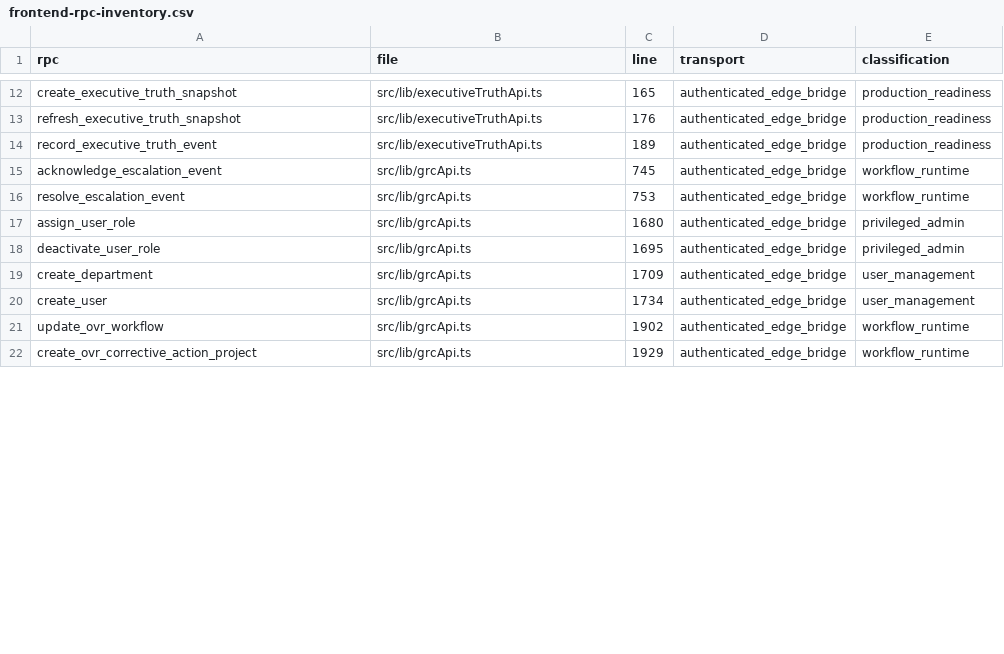
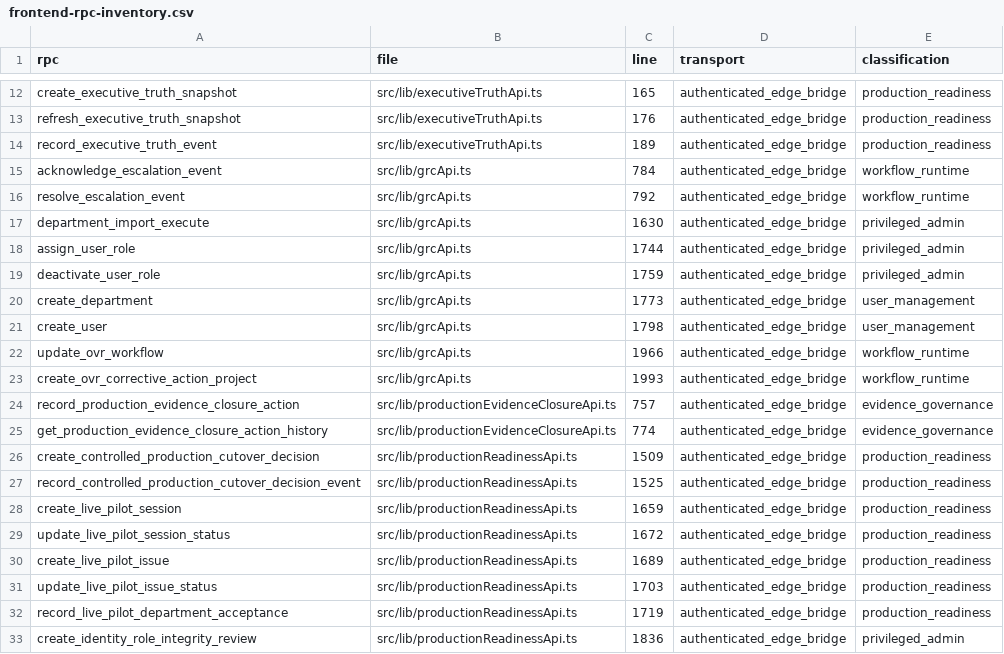
Before and after one commit to ahmeds-almodawat/grc, a CSV file: release/v700/frontend-rpc-inventory.csv, drawn as a sheet; only a part is shown, gaps mark what is left out; the diff covers the shown part only.

Commit message:
Patch 83Q: close privileged grants and restore secure Edge dispatch

```diff
--- a/release/v700/frontend-rpc-inventory.csv
+++ b/release/v700/frontend-rpc-inventory.csv
@@ -14,9 +14,20 @@ rpc,file,line,transport,classification
 "record_executive_truth_event","src/lib/executiveTruthApi.ts","189","authenticated_edge_bridge","production_readiness"
-"acknowledge_escalation_event","src/lib/grcApi.ts","745","authenticated_edge_bridge","workflow_runtime"
-"resolve_escalation_event","src/lib/grcApi.ts","753","authenticated_edge_bridge","workflow_runtime"
-"assign_user_role","src/lib/grcApi.ts","1680","authenticated_edge_bridge","privileged_admin"
-"deactivate_user_role","src/lib/grcApi.ts","1695","authenticated_edge_bridge","privileged_admin"
-"create_department","src/lib/grcApi.ts","1709","authenticated_edge_bridge","user_management"
-"create_user","src/lib/grcApi.ts","1734","authenticated_edge_bridge","user_management"
-"update_ovr_workflow","src/lib/grcApi.ts","1902","authenticated_edge_bridge","workflow_runtime"
-"create_ovr_corrective_action_project","src/lib/grcApi.ts","1929","authenticated_edge_bridge","workflow_runtime"
+"acknowledge_escalation_event","src/lib/grcApi.ts","784","authenticated_edge_bridge","workflow_runtime"
+"resolve_escalation_event","src/lib/grcApi.ts","792","authenticated_edge_bridge","workflow_runtime"
+"department_import_execute","src/lib/grcApi.ts","1630","authenticated_edge_bridge","privileged_admin"
+"assign_user_role","src/lib/grcApi.ts","1744","authenticated_edge_bridge","privileged_admin"
+"deactivate_user_role","src/lib/grcApi.ts","1759","authenticated_edge_bridge","privileged_admin"
+"create_department","src/lib/grcApi.ts","1773","authenticated_edge_bridge","user_management"
+"create_user","src/lib/grcApi.ts","1798","authenticated_edge_bridge","user_management"
+"update_ovr_workflow","src/lib/grcApi.ts","1966","authenticated_edge_bridge","workflow_runtime"
+"create_ovr_corrective_action_project","src/lib/grcApi.ts","1993","authenticated_edge_bridge","workflow_runtime"
+"record_production_evidence_closure_action","src/lib/productionEvidenceClosureApi.ts","757","authenticated_edge_bridge","evidence_governance"
+"get_production_evidence_closure_action_history","src/lib/productionEvidenceClosureApi.ts","774","authenticated_edge_bridge","evidence_governance"
+"create_controlled_production_cutover_decision","src/lib/productionReadinessApi.ts","1509","authenticated_edge_bridge","production_readiness"
+"record_controlled_production_cutover_decision_event","src/lib/productionReadinessApi.ts","1525","authenticated_edge_bridge","production_readiness"
+"create_live_pilot_session","src/lib/productionReadinessApi.ts","1659","authenticated_edge_bridge","production_readiness"
+"update_live_pilot_session_status","src/lib/productionReadinessApi.ts","1672","authenticated_edge_bridge","production_readiness"
+"create_live_pilot_issue","src/lib/productionReadinessApi.ts","1689","authenticated_edge_bridge","production_readiness"
+"update_live_pilot_issue_status","src/lib/productionReadinessApi.ts","1703","authenticated_edge_bridge","production_readiness"
+"record_live_pilot_department_acceptance","src/lib/productionReadinessApi.ts","1719","authenticated_edge_bridge","production_readiness"
+"create_identity_role_integrity_review","src/lib/productionReadinessApi.ts","1836","authenticated_edge_bridge","privileged_admin"
```
Also changed, not shown: 10 added rows and 13 edited cells elsewhere in this file, 28 other files.
